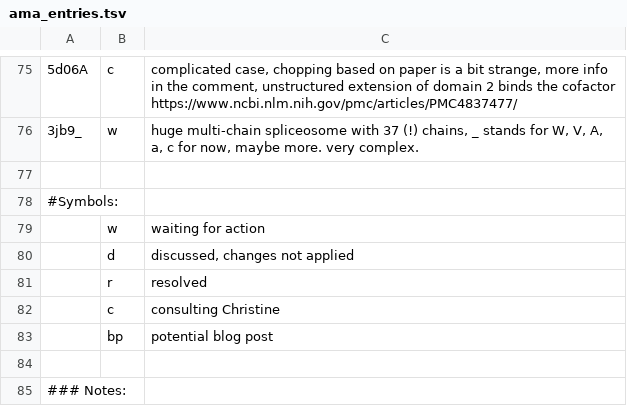
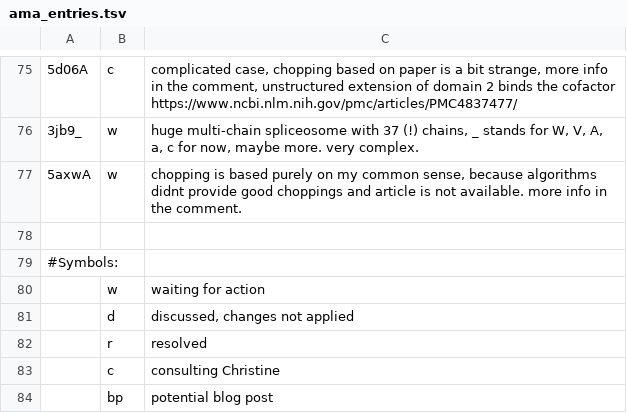
Before and after one commit to CATH-summer-2017/domchop, a TSV file: doc/ama_entries.tsv, drawn as a sheet; only a part is shown, gaps mark what is left out; the shorter side is filled out with more unchanged rows; the diff names each change by its address in the sheet, - before the commit and + after, or states it on an @@ line.

Commit message:
Update ama_entries.tsv

```diff
--- a/doc/ama_entries.tsv
+++ b/doc/ama_entries.tsv
+row 77: 5axwA | w | chopping is based purely on my common sense, because algorithms didnt provide good choppings and article is not available. more info in the comment.
```
